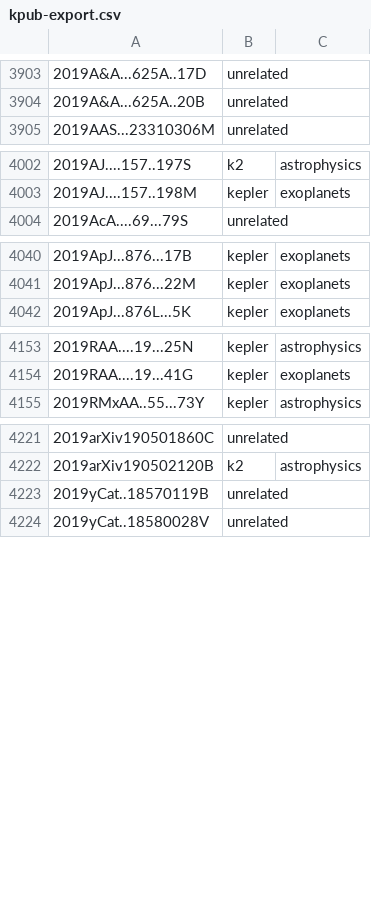
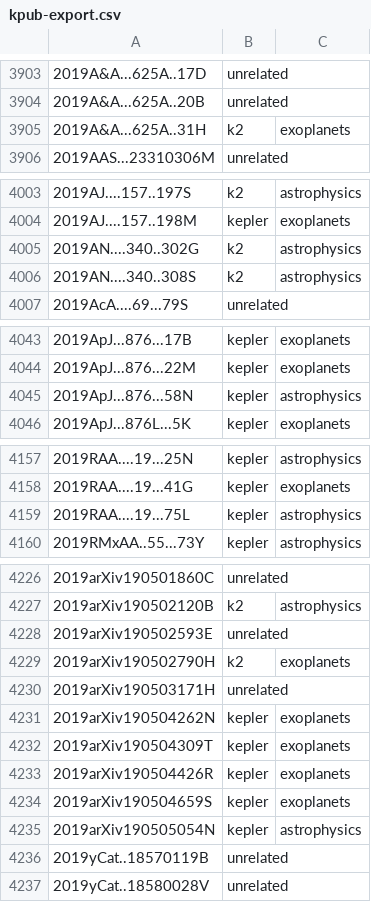
Before and after one commit to KeplerGO/kpub, a CSV file: data/kpub-export.csv, drawn as a sheet; only a part is shown, gaps mark what is left out.

```diff
--- a/data/kpub-export.csv
+++ b/data/kpub-export.csv
@@ -3904,2 +3904,3 @@
 2019A&A...625A..20B,unrelated,
+2019A&A...625A..31H,k2,exoplanets
 2019AAS...23310306M,unrelated,
@@ -4003,2 +4004,4 @@
 2019AJ....157..198M,kepler,exoplanets
+2019AN....340..302G,k2,astrophysics
+2019AN....340..308S,k2,astrophysics
 2019AcA....69...79S,unrelated,
@@ -4041,2 +4044,3 @@
 2019ApJ...876...22M,kepler,exoplanets
+2019ApJ...876...58N,kepler,astrophysics
 2019ApJ...876L...5K,kepler,exoplanets
@@ -4154,2 +4158,3 @@
 2019RAA....19...41G,kepler,exoplanets
+2019RAA....19...75L,kepler,astrophysics
 2019RMxAA..55...73Y,kepler,astrophysics
@@ -4222,2 +4227,10 @@
 2019arXiv190502120B,k2,astrophysics
+2019arXiv190502593E,unrelated,
+2019arXiv190502790H,k2,exoplanets
+2019arXiv190503171H,unrelated,
+2019arXiv190504262N,kepler,exoplanets
+2019arXiv190504309T,kepler,exoplanets
+2019arXiv190504426R,kepler,exoplanets
+2019arXiv190504659S,kepler,exoplanets
+2019arXiv190505054N,kepler,astrophysics
 2019yCat..18570119B,unrelated,
```
Also changed, not shown: 1 other file.
